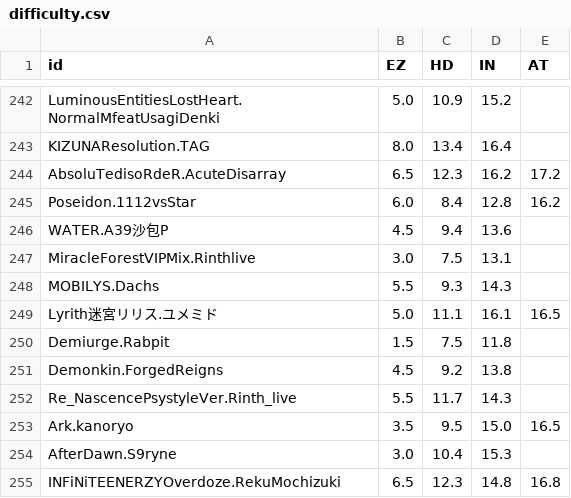
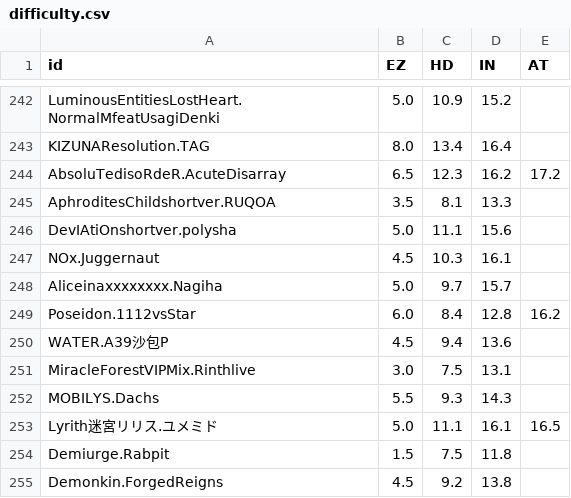
Before and after one commit to Catrong/phi-plugin-koishi, a CSV file: resources/info/difficulty.csv, drawn as a sheet; only a part is shown, gaps mark what is left out; the shorter side is filled out with more unchanged rows.

```diff
--- a/resources/info/difficulty.csv
+++ b/resources/info/difficulty.csv
@@ -244,2 +244,6 @@ KIZUNAResolution.TAG,8.0,13.4,16.4,
 AbsoluTedisoRdeR.AcuteDisarray,6.5,12.3,16.2,17.2
+AphroditesChildshortver.RUQOA,3.5,8.1,13.3,
+DevIAtiOnshortver.polysha,5.0,11.1,15.6,
+NOx.Juggernaut,4.5,10.3,16.1,
+Aliceinaxxxxxxxx.Nagiha,5.0,9.7,15.7,
 Poseidon.1112vsStar,6.0,8.4,12.8,16.2
```
Also changed, not shown: resources/info/info.csv, resources/info/oldInfo/difficulty.csv, 8 other files.
